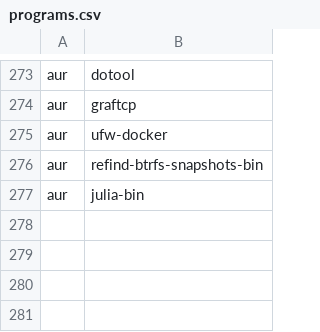
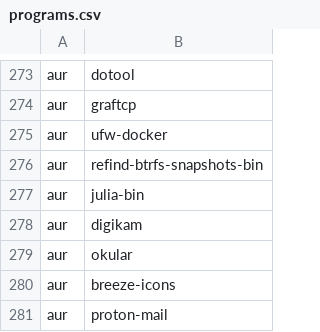
Before and after one commit to daaf89/archstrap, a CSV file: packages/programs.csv, drawn as a sheet; only a part is shown, gaps mark what is left out.

Commit message:
add a few more packages I like to use

```diff
--- a/packages/programs.csv
+++ b/packages/programs.csv
@@ -277 +277,5 @@ aur,refind-btrfs-snapshots-bin
 aur,julia-bin
+aur,digikam
+aur,okular
+aur,breeze-icons
+aur,proton-mail
```
